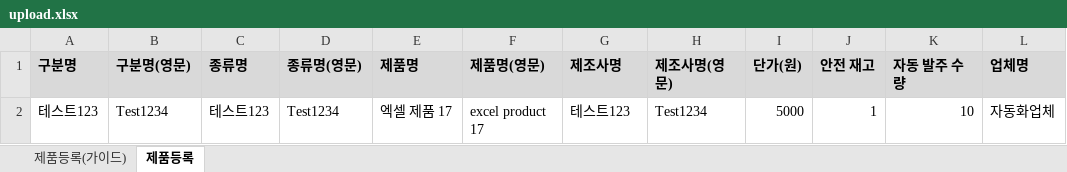
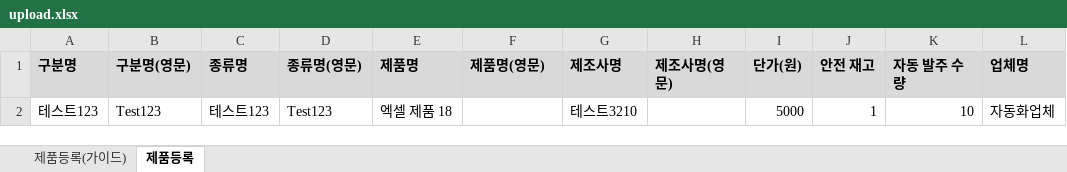
Before and after one commit to jjeong9727/BAY_QA_AutomationTEST, an Excel workbook: data/upload.xlsx, sheet 제품등록, drawn as a sheet; only a part is shown; values as stored, in another font and other column widths than the file's, no borders; the diff names each change by its address in the sheet, - before the commit and + after, or states it on an @@ line.

```diff
--- a/data/upload.xlsx (sheet 제품등록)
+++ b/data/upload.xlsx (sheet 제품등록)
-B2 (구분명(영문)): Test1234
+B2 (구분명(영문)): Test123
-D2 (종류명(영문)): Test1234
+D2 (종류명(영문)): Test123
-E2 (제품명): 엑셀 제품 17
+E2 (제품명): 엑셀 제품 18
-F2 (제품명(영문)): excel product 17
+F2 (제품명(영문)): (empty)
-G2 (제조사명): 테스트123
+G2 (제조사명): 테스트3210
-H2 (제조사명(영문)): Test1234
+H2 (제조사명(영문)): (empty)
```
Also changed, not shown: data/all_errors.xlsx, data/success.xlsx, 25 other files.
